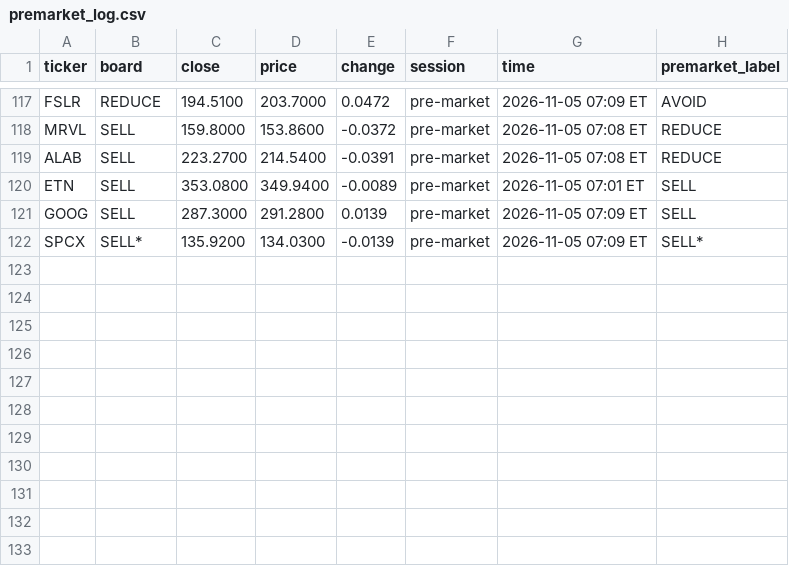
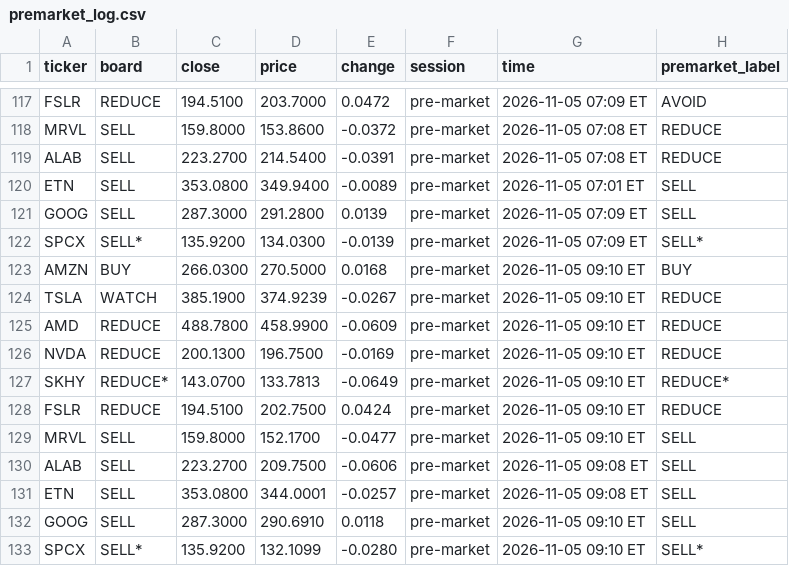
Before and after one commit to Clairechen163/stock-signal-lab, a CSV file: reports/premarket_log.csv, drawn as a sheet; only a part is shown, gaps mark what is left out.

Commit message:
Pre-market labels: keep volume rules from the last close; explain every label change

```diff
--- a/reports/premarket_log.csv
+++ b/reports/premarket_log.csv
@@ -122 +122,12 @@ GOOG,SELL,287.3000,291.2800,0.0139,pre-market,2026-11-05 07:09 ET,SELL
 SPCX,SELL*,135.9200,134.0300,-0.0139,pre-market,2026-11-05 07:09 ET,SELL*
+AMZN,BUY,266.0300,270.5000,0.0168,pre-market,2026-11-05 09:10 ET,BUY
+TSLA,WATCH,385.1900,374.9239,-0.0267,pre-market,2026-11-05 09:10 ET,REDUCE
+AMD,REDUCE,488.7800,458.9900,-0.0609,pre-market,2026-11-05 09:10 ET,REDUCE
+NVDA,REDUCE,200.1300,196.7500,-0.0169,pre-market,2026-11-05 09:10 ET,REDUCE
+SKHY,REDUCE*,143.0700,133.7813,-0.0649,pre-market,2026-11-05 09:10 ET,REDUCE*
+FSLR,REDUCE,194.5100,202.7500,0.0424,pre-market,2026-11-05 09:10 ET,REDUCE
+MRVL,SELL,159.8000,152.1700,-0.0477,pre-market,2026-11-05 09:10 ET,SELL
+ALAB,SELL,223.2700,209.7500,-0.0606,pre-market,2026-11-05 09:08 ET,SELL
+ETN,SELL,353.0800,344.0001,-0.0257,pre-market,2026-11-05 09:08 ET,SELL
+GOOG,SELL,287.3000,290.6910,0.0118,pre-market,2026-11-05 09:10 ET,SELL
+SPCX,SELL*,135.9200,132.1099,-0.0280,pre-market,2026-11-05 09:10 ET,SELL*
```
Also changed, not shown: reports/board.csv, 15 other files.
